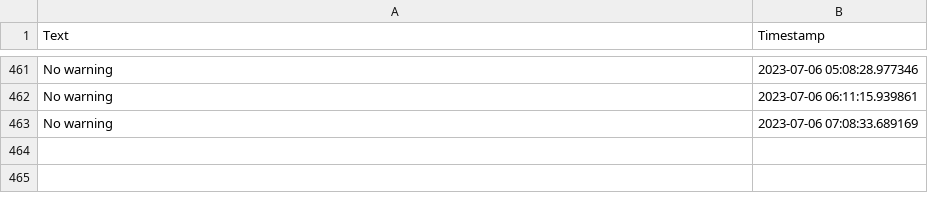
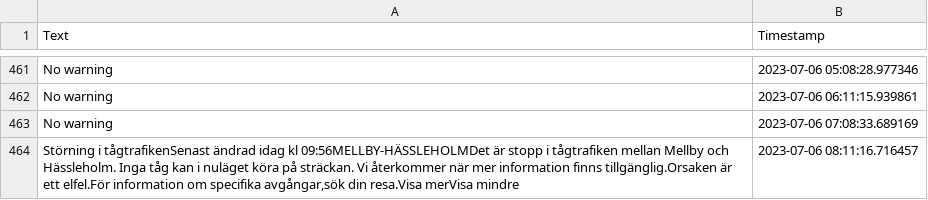
Before and after one commit to sebhanika/Skanetrafiken_Scrape, a CSV file: disruptions.csv, drawn as a sheet; only a part is shown, gaps mark what is left out; the diff names each change by its address in the sheet, - before the commit and + after, or states it on an @@ line.

```diff
--- a/disruptions.csv
+++ b/disruptions.csv
+row 464: Störning i tågtrafikenSenast ändrad idag kl 09:56MELLBY-HÄSSLEHOLMDet är stopp i tågtrafiken mellan Mellby och Hässleholm. Inga tåg kan i nuläget köra på sträckan. Vi återkommer när mer information finns tillgänglig.Orsaken är ett elfel.För information om specifika avgångar,sök din resa.Visa merVisa mindre | 2023-07-06 08:11:16.716457
```
